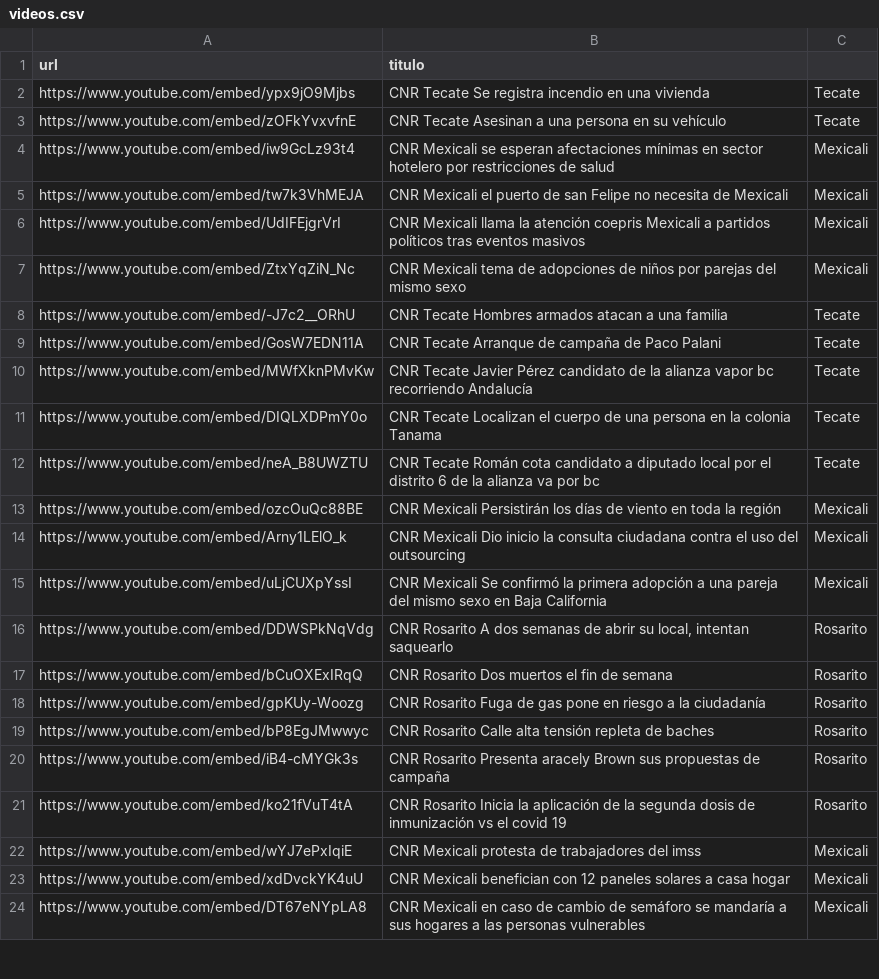
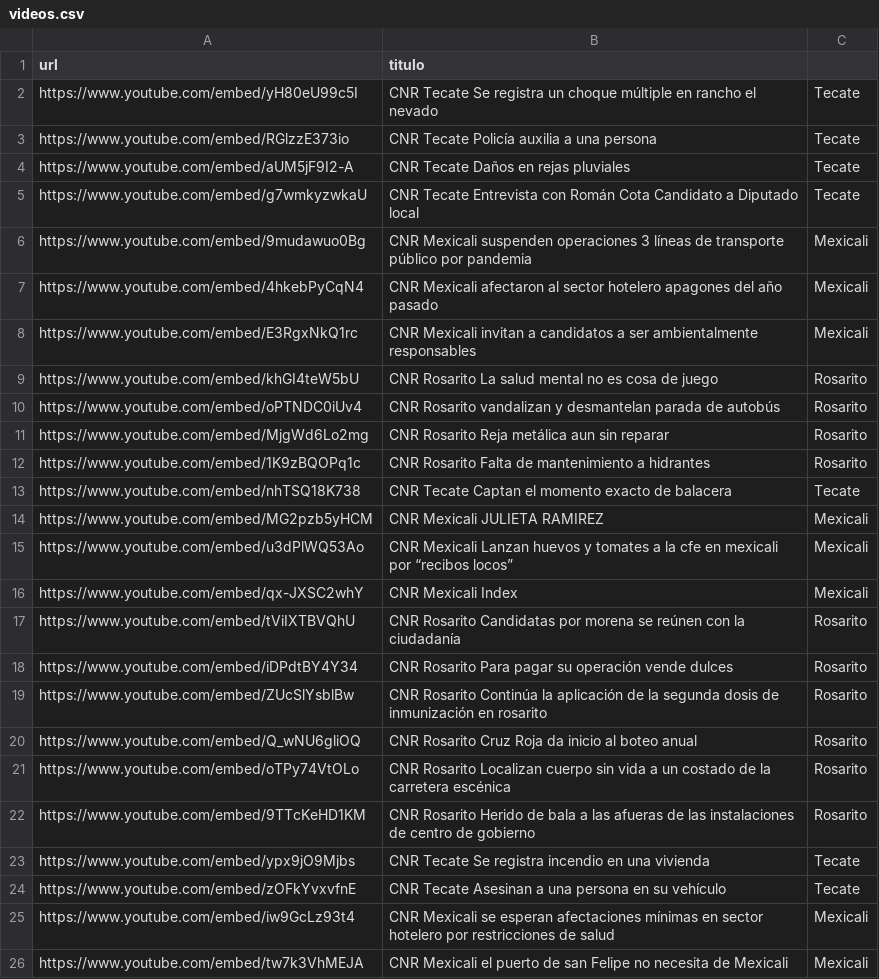
Before and after one commit to MauricioAlcala/cnr.tv, a CSV file: _data/videos.csv, drawn as a sheet; only a part is shown; the shorter side is filled out with more unchanged rows.

```diff
--- a/_data/videos.csv
+++ b/_data/videos.csv
@@ -1,2 +1,23 @@
 url,titulo
+https://www.youtube.com/embed/yH80eU99c5I,"CNR Tecate Se registra un choque múltiple en rancho el nevado",Tecate
+https://www.youtube.com/embed/RGlzzE373io,"CNR Tecate Policía auxilia a una persona",Tecate
+https://www.youtube.com/embed/aUM5jF9I2-A,"CNR Tecate Daños en rejas pluviales",Tecate
+https://www.youtube.com/embed/g7wmkyzwkaU,"CNR Tecate Entrevista con Román Cota Candidato a Diputado local",Tecate
+https://www.youtube.com/embed/9mudawuo0Bg,"CNR Mexicali suspenden operaciones 3 líneas de transporte público por pandemia",Mexicali,
+https://www.youtube.com/embed/4hkebPyCqN4,"CNR Mexicali afectaron al sector hotelero apagones del año pasado",Mexicali
+https://www.youtube.com/embed/E3RgxNkQ1rc,"CNR Mexicali invitan a candidatos a ser ambientalmente responsables",Mexicali
+https://www.youtube.com/embed/khGI4teW5bU,"CNR Rosarito La salud mental no es cosa de juego",Rosarito
+https://www.youtube.com/embed/oPTNDC0iUv4,"CNR Rosarito vandalizan y desmantelan parada de autobús",Rosarito
+https://www.youtube.com/embed/MjgWd6Lo2mg,"CNR Rosarito Reja metálica aun sin reparar",Rosarito
+https://www.youtube.com/embed/1K9zBQOPq1c,"CNR Rosarito Falta de mantenimiento a hidrantes",Rosarito
+https://www.youtube.com/embed/nhTSQ18K738,"CNR Tecate Captan el momento exacto de balacera",Tecate
+https://www.youtube.com/embed/MG2pzb5yHCM,"CNR Mexicali JULIETA RAMIREZ",Mexicali
+https://www.youtube.com/embed/u3dPlWQ53Ao,"CNR Mexicali Lanzan huevos y tomates a la cfe en mexicali por “recibos locos”",Mexicali
+https://www.youtube.com/embed/qx-JXSC2whY,"CNR Mexicali Index",Mexicali
+https://www.youtube.com/embed/tViIXTBVQhU,"CNR Rosarito Candidatas por morena se reúnen con la ciudadanía",Rosarito
+https://www.youtube.com/embed/iDPdtBY4Y34,"CNR Rosarito Para pagar su operación vende dulces",Rosarito
+https://www.youtube.com/embed/ZUcSlYsblBw,"CNR Rosarito Continúa la aplicación de la segunda dosis de inmunización en rosarito",Rosarito
+https://www.youtube.com/embed/Q_wNU6gliOQ,"CNR Rosarito Cruz Roja da inicio al boteo anual",Rosarito
+https://www.youtube.com/embed/oTPy74VtOLo,"CNR Rosarito Localizan cuerpo sin vida a un costado de la carretera escénica",Rosarito
+https://www.youtube.com/embed/9TTcKeHD1KM,"CNR Rosarito Herido de bala a las afueras de las instalaciones de centro de gobierno",Rosarito
 https://www.youtube.com/embed/ypx9jO9Mjbs,"CNR Tecate Se registra incendio en una vivienda",Tecate
```
Also changed, not shown: _data/mexicali.csv, _data/rosarito.csv, 1 other file.
